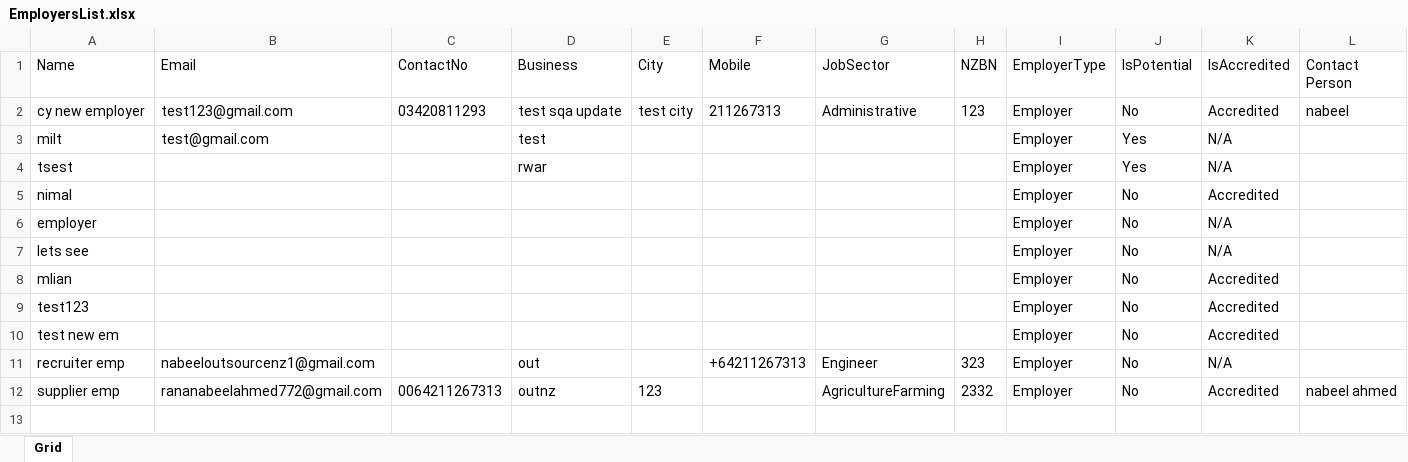
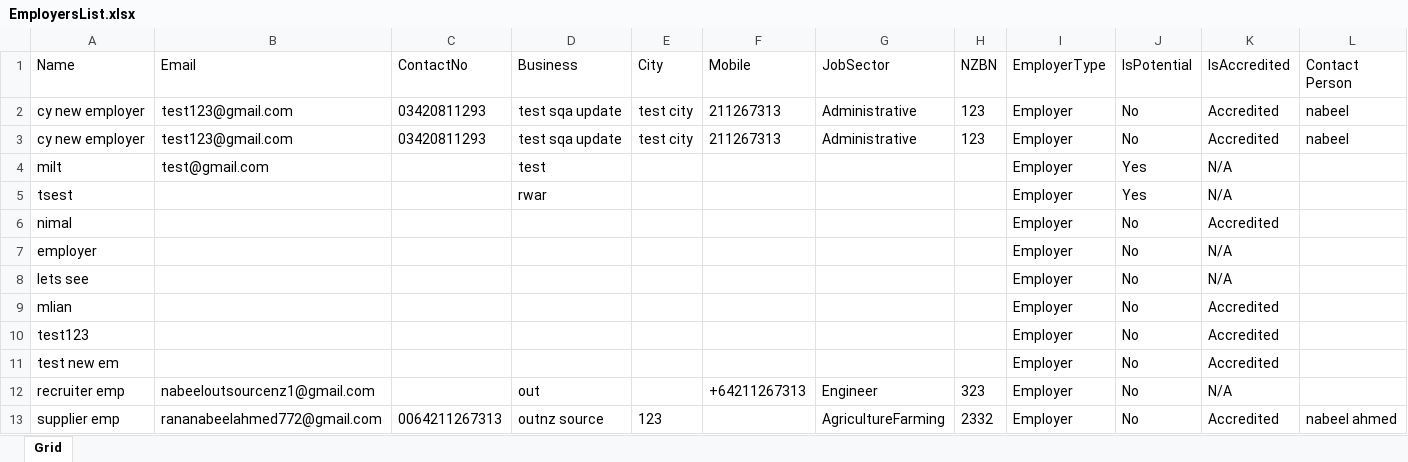
Before and after one commit to nabeelahmed772/Ezymigrate, an Excel workbook: cypress/downloads/EmployersList.xlsx, sheet Grid, drawn as a sheet; values as stored, in another font and other column widths than the file's, no borders; table styles not drawn; addresses are those after the commit; the diff names each change by its address in the sheet, - before the commit and + after, or states it on an @@ line.

```diff
--- a/cypress/downloads/EmployersList.xlsx (sheet Grid)
+++ b/cypress/downloads/EmployersList.xlsx (sheet Grid)
+row 3: cy new employer | test123@gmail.com | 03420811293 | test sqa update | test city | 211267313 | Administrative | 123 | Employer | No | Accredited | nabeel
-D13 (Business): outnz
+D13 (Business): outnz source
```
Also changed, not shown: cypress/downloads/Client_Employer_Report.xlsx, cypress/downloads/Client_Summary.xlsx, 23 other files.
